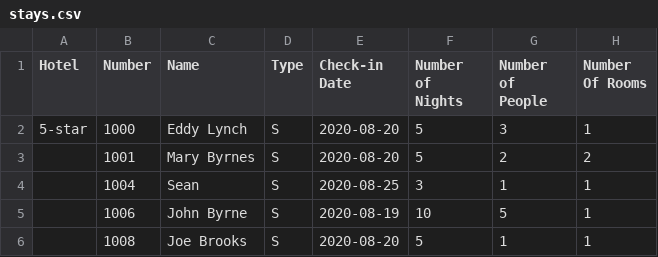
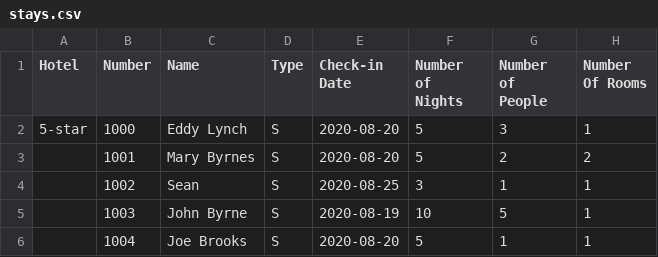
Before and after one commit to edwardUL99/HotelBooking, a CSV file: data/bookingInfo/stays.csv, drawn as a sheet; only a part is shown; the diff names each change by its address in the sheet, - before the commit and + after, or states it on an @@ line.

```diff
--- a/data/bookingInfo/stays.csv
+++ b/data/bookingInfo/stays.csv
-B4 (Number): 1004
+B4 (Number): 1002
-B5 (Number): 1006
+B5 (Number): 1003
-B6 (Number): 1008
+B6 (Number): 1004
```
Also changed, not shown: data/bookingInfo/reservations.csv, 10 other files.
